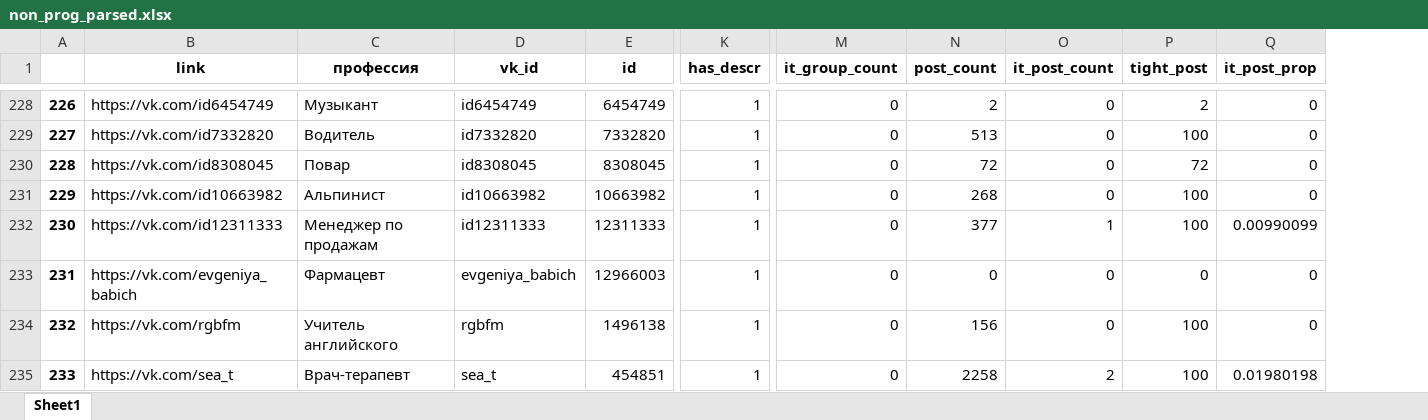
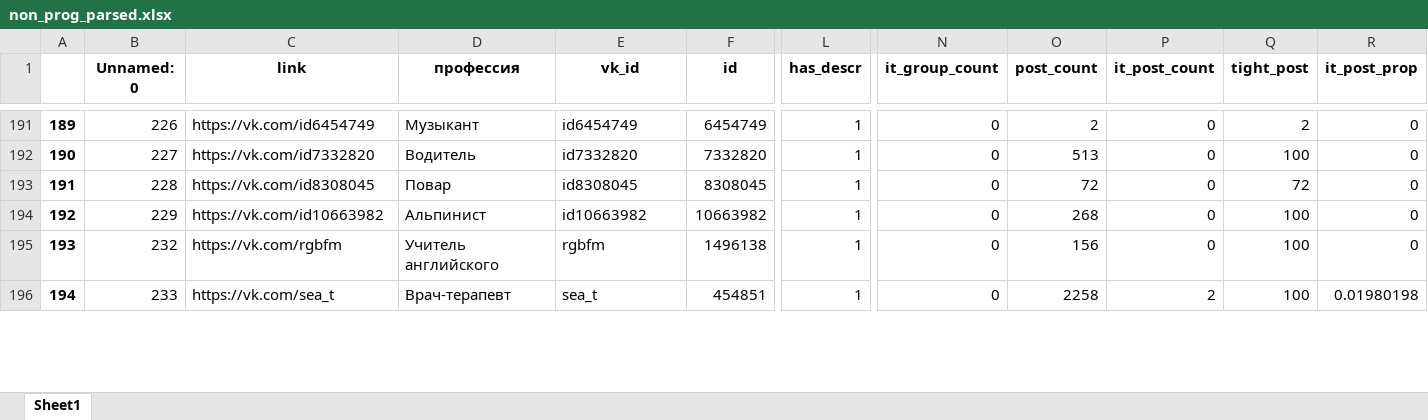
Before and after one commit to JJBT/HR_proj, an Excel workbook: data/non_prog_parsed.xlsx, sheet Sheet1, drawn as a sheet; only a part is shown, gaps mark what is left out; values as stored, in another font and other column widths than the file's, no borders; removed rows and columns are numbered as before the commit, all else as after; rows hold the shown columns only; the diff covers the shown part only; the diff names each change by its address in the sheet, - before the commit and + after, or states it on an @@ line.

```diff
--- a/data/non_prog_parsed.xlsx (sheet Sheet1)
+++ b/data/non_prog_parsed.xlsx (sheet Sheet1)
+column B (Unnamed: 0), rows 191-196: 226 | 227 | 228 | 229 | 232 | 233
@@ column A renumbered from row 2 down @@
-row 232: 230 | https://vk.com/id12311333 | Менеджер по продажам | id12311333 | 12311333 | 1 | 0 | 377 | 1 | 100 | 0.00990099
-row 233: 231 | https://vk.com/evgeniya_babich | Фармацевт | evgeniya_babich | 12966003 | 1 | 0 | 0 | 0 | 0 | 0
```
Also changed, not shown: 41 removed rows, 21 edited cells and cell formats elsewhere in this sheet.
